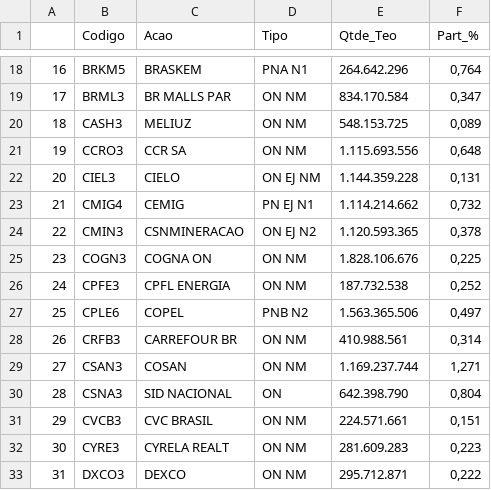
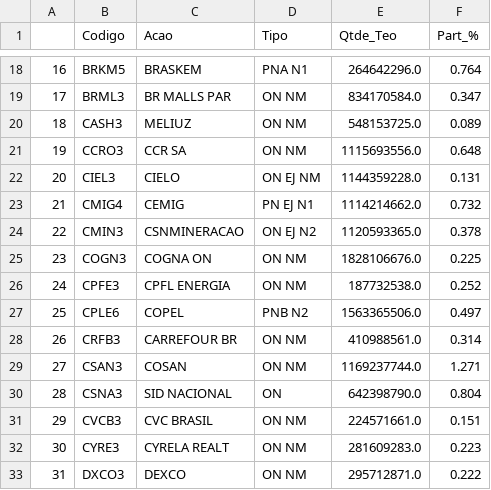
Before and after one commit to renan-lemes/model_webScraping, a CSV file: dados_dab3_jan_a_Abr.csv, drawn as a sheet; only a part is shown, gaps mark what is left out; the diff covers the shown part only.

```diff
--- a/dados_dab3_jan_a_Abr.csv
+++ b/dados_dab3_jan_a_Abr.csv
@@ -18,16 +18,16 @@
-16,BRKM5,BRASKEM,PNA     N1,264.642.296,"0,764"
-17,BRML3,BR MALLS PAR,ON      NM,834.170.584,"0,347"
-18,CASH3,MELIUZ,ON      NM,548.153.725,"0,089"
-19,CCRO3,CCR SA,ON      NM,1.115.693.556,"0,648"
-20,CIEL3,CIELO,ON  EJ  NM,1.144.359.228,"0,131"
-21,CMIG4,CEMIG,PN  EJ  N1,1.114.214.662,"0,732"
-22,CMIN3,CSNMINERACAO,ON  EJ  N2,1.120.593.365,"0,378"
-23,COGN3,COGNA ON,ON      NM,1.828.106.676,"0,225"
-24,CPFE3,CPFL ENERGIA,ON      NM,187.732.538,"0,252"
-25,CPLE6,COPEL,PNB     N2,1.563.365.506,"0,497"
-26,CRFB3,CARREFOUR BR,ON      NM,410.988.561,"0,314"
-27,CSAN3,COSAN,ON      NM,1.169.237.744,"1,271"
-28,CSNA3,SID NACIONAL,ON,642.398.790,"0,804"
-29,CVCB3,CVC BRASIL,ON      NM,224.571.661,"0,151"
-30,CYRE3,CYRELA REALT,ON      NM,281.609.283,"0,223"
-31,DXCO3,DEXCO,ON      NM,295.712.871,"0,222"
+16,BRKM5,BRASKEM,PNA     N1,264642296.0,0.764
+17,BRML3,BR MALLS PAR,ON      NM,834170584.0,0.347
+18,CASH3,MELIUZ,ON      NM,548153725.0,0.089
+19,CCRO3,CCR SA,ON      NM,1115693556.0,0.648
+20,CIEL3,CIELO,ON  EJ  NM,1144359228.0,0.131
+21,CMIG4,CEMIG,PN  EJ  N1,1114214662.0,0.732
+22,CMIN3,CSNMINERACAO,ON  EJ  N2,1120593365.0,0.378
+23,COGN3,COGNA ON,ON      NM,1828106676.0,0.225
+24,CPFE3,CPFL ENERGIA,ON      NM,187732538.0,0.252
+25,CPLE6,COPEL,PNB     N2,1563365506.0,0.497
+26,CRFB3,CARREFOUR BR,ON      NM,410988561.0,0.314
+27,CSAN3,COSAN,ON      NM,1169237744.0,1.271
+28,CSNA3,SID NACIONAL,ON,642398790.0,0.804
+29,CVCB3,CVC BRASIL,ON      NM,224571661.0,0.151
+30,CYRE3,CYRELA REALT,ON      NM,281609283.0,0.223
+31,DXCO3,DEXCO,ON      NM,295712871.0,0.222
```
Also changed, not shown: 154 edited cells elsewhere in this file.
